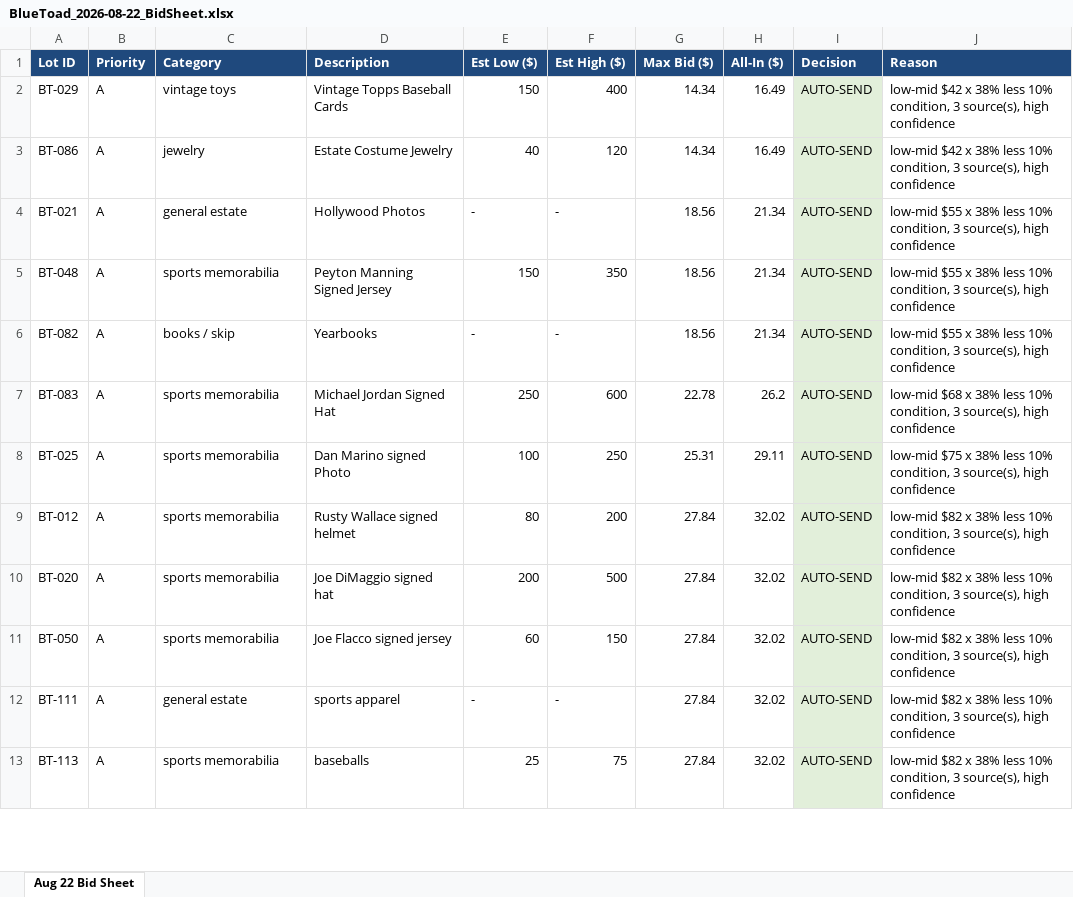
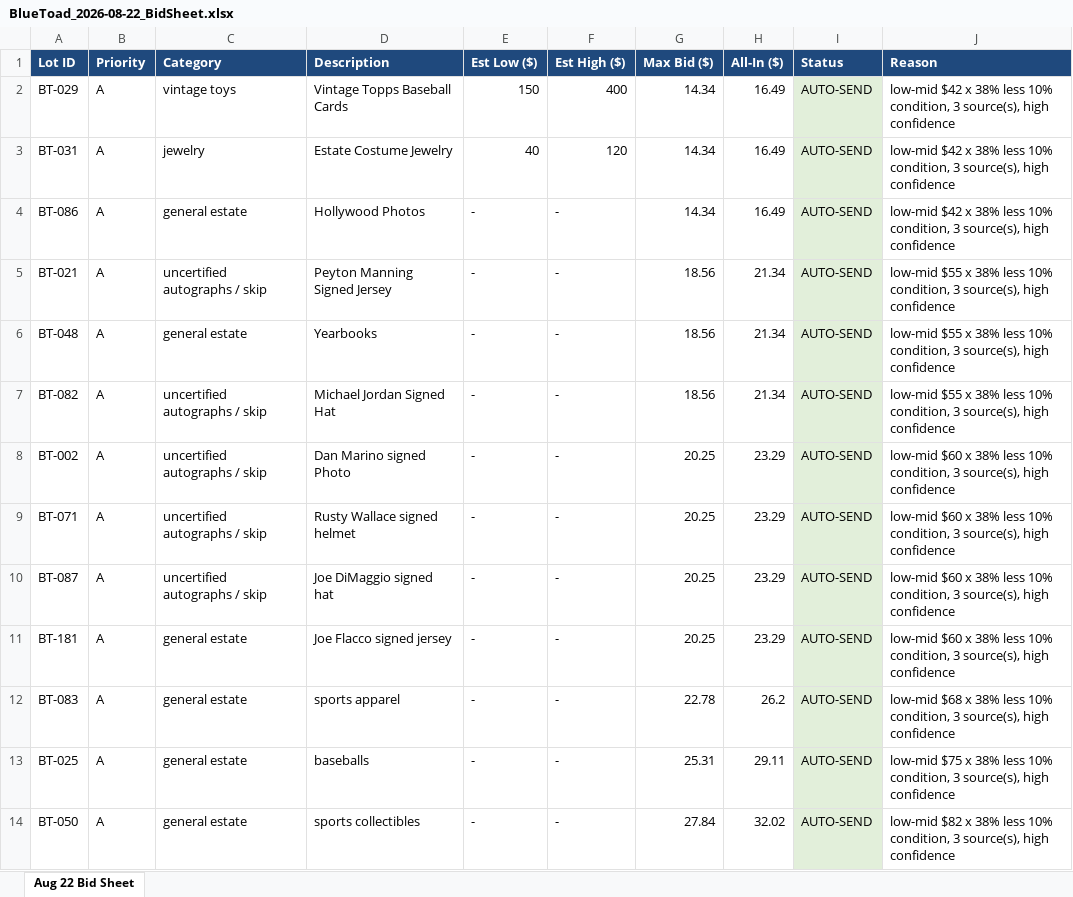
Before and after one commit to TheScottyB/blue-toad-fleet, an Excel workbook: data/BlueToad_2026-08-22_BidSheet.xlsx, sheet Aug 22 Bid Sheet, drawn as a sheet; only a part is shown; values as stored, in another font and other column widths than the file's, no borders; removed rows and columns are numbered as before the commit, all else as after; the diff covers the shown part only; the diff names each change by its address in the sheet, - before the commit and + after, or states it on an @@ line.

Commit message:
feat(collab): owner collaborative directives applied —  CC limit, dishes skipped, uncertified ink skipped, Edison preserved, live on Cloud Run

```diff
--- a/data/BlueToad_2026-08-22_BidSheet.xlsx (sheet Aug 22 Bid Sheet)
+++ b/data/BlueToad_2026-08-22_BidSheet.xlsx (sheet Aug 22 Bid Sheet)
-I1: Decision
+I1: Status
+row 3: BT-031 | A | jewelry | Estate Costume Jewelry | 40 | 120 | 14.34 | 16.49 | AUTO-SEND | low-mid $42 x 38% less 10% condition, 3 source(s), high confidence
-C4 (Category): jewelry
+C4 (Category): general estate
-D4 (Description): Estate Costume Jewelry
+D4 (Description): Hollywood Photos
-E4 (Est Low ($)): 40
+E4 (Est Low ($)): -
-F4 (Est High ($)): 120
+F4 (Est High ($)): -
-C5 (Category): general estate
+C5 (Category): uncertified autographs / skip
-D5 (Description): Hollywood Photos
+D5 (Description): Peyton Manning Signed Jersey
-C6 (Category): sports memorabilia
+C6 (Category): general estate
-D6 (Description): Peyton Manning Signed Jersey
+D6 (Description): Yearbooks
-E6 (Est Low ($)): 150
+E6 (Est Low ($)): -
-F6 (Est High ($)): 350
+F6 (Est High ($)): -
-C7 (Category): books / skip
+C7 (Category): uncertified autographs / skip
-D7 (Description): Yearbooks
+D7 (Description): Michael Jordan Signed Hat
+row 8: BT-002 | A | uncertified autographs / skip | Dan Marino signed Photo | - | - | 20.25 | 23.29 | AUTO-SEND | low-mid $60 x 38% less 10% condition, 3 source(s), high confidence
+row 9: BT-071 | A | uncertified autographs / skip | Rusty Wallace signed helmet | - | - | 20.25 | 23.29 | AUTO-SEND | low-mid $60 x 38% less 10% condition, 3 source(s), high confidence
+row 10: BT-087 | A | uncertified autographs / skip | Joe DiMaggio signed hat | - | - | 20.25 | 23.29 | AUTO-SEND | low-mid $60 x 38% less 10% condition, 3 source(s), high confidence
+row 11: BT-181 | A | general estate | Joe Flacco signed jersey | - | - | 20.25 | 23.29 | AUTO-SEND | low-mid $60 x 38% less 10% condition, 3 source(s), high confidence
-C12:C13 (Category): sports memorabilia
+C12:C13 (Category): general estate
-D12 (Description): Michael Jordan Signed Hat
+D12 (Description): sports apparel
-E12 (Est Low ($)): 250
+E12 (Est Low ($)): -
-F12 (Est High ($)): 600
+F12 (Est High ($)): -
-D13 (Description): Dan Marino signed Photo
+D13 (Description): baseballs
-E13 (Est Low ($)): 100
+E13 (Est Low ($)): -
-F13 (Est High ($)): 250
+F13 (Est High ($)): -
-row 9: BT-012 | A | sports memorabilia | Rusty Wallace signed helmet | 80 | 200 | 27.84 | 32.02 | AUTO-SEND | low-mid $82 x 38% less 10% condition, 3 source(s), high confidence
-row 10: BT-020 | A | sports memorabilia | Joe DiMaggio signed hat | 200 | 500 | 27.84 | 32.02 | AUTO-SEND | low-mid $82 x 38% less 10% condition, 3 source(s), high confidence
-C14 (Category): sports memorabilia
+C14 (Category): general estate
-D14 (Description): Joe Flacco signed jersey
+D14 (Description): sports collectibles
-E14 (Est Low ($)): 60
+E14 (Est Low ($)): -
-F14 (Est High ($)): 150
+F14 (Est High ($)): -
-row 12: BT-111 | A | general estate | sports apparel | - | - | 27.84 | 32.02 | AUTO-SEND | low-mid $82 x 38% less 10% condition, 3 source(s), high confidence
-row 13: BT-113 | A | sports memorabilia | baseballs | 25 | 75 | 27.84 | 32.02 | AUTO-SEND | low-mid $82 x 38% less 10% condition, 3 source(s), high confidence
```
Also changed, not shown: 21 added rows, 21 removed rows, 445 edited cells and cell formats elsewhere in this sheet, 3 other files.
